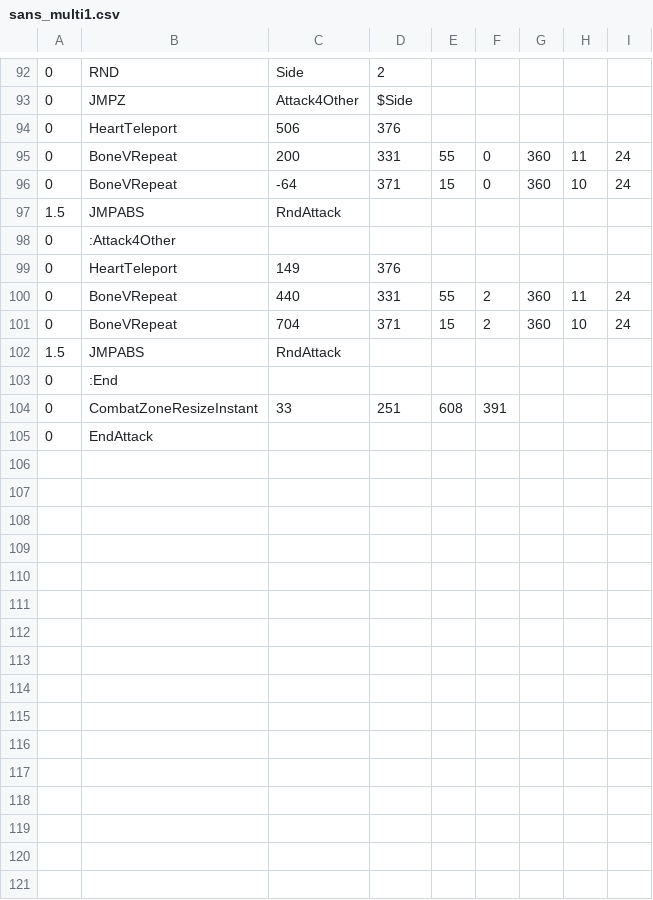
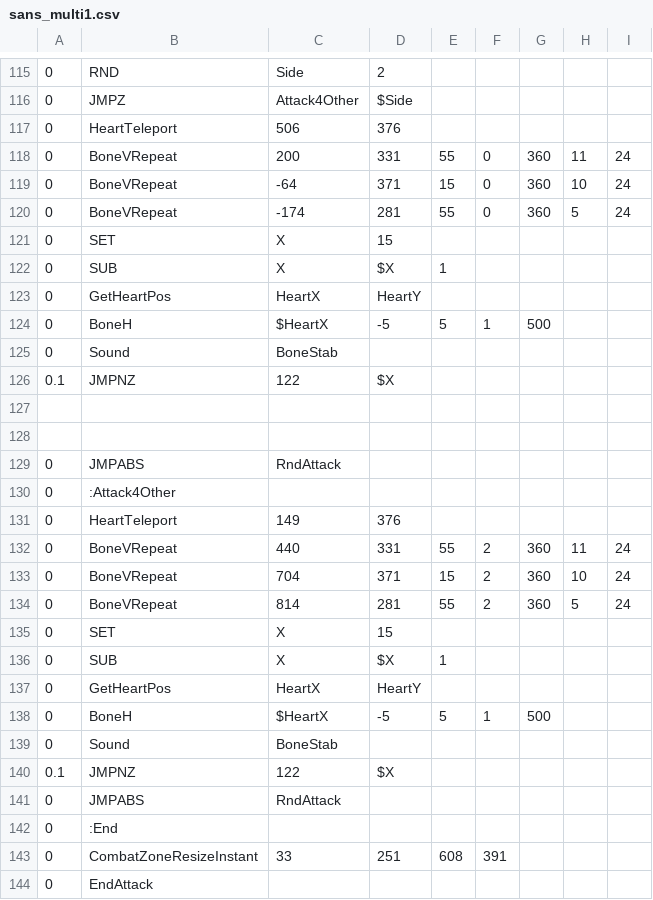
Before and after one commit to mario1D240/test, a CSV file: sans_multi1.csv, drawn as a sheet; only a part is shown, gaps mark what is left out; the diff covers the shown part only.

```diff
--- a/sans_multi1.csv
+++ b/sans_multi1.csv
@@ -96,3 +119,12 @@
 0,BoneVRepeat,-64,371,15,0,360,10,24
-1.5,JMPABS,RndAttack,,,,,,
+0,BoneVRepeat,-174,281,55,0,360,5,24
+0,SET,X,15,,,,,
+0,SUB,X,$X,1,,,,
+0,GetHeartPos,HeartX,HeartY,,,,,
+0,BoneH,$HeartX,-5,5,1,500,,
+0,Sound,BoneStab,,,,,,
+0.1,JMPNZ,122,$X,,,,,
+,,,,,,,,
+,,,,,,,,
+0,JMPABS,RndAttack,,,,,,
 0,:Attack4Other,,,,,,,
@@ -101,3 +133,10 @@
 0,BoneVRepeat,704,371,15,2,360,10,24
-1.5,JMPABS,RndAttack,,,,,,
+0,BoneVRepeat,814,281,55,2,360,5,24
+0,SET,X,15,,,,,
+0,SUB,X,$X,1,,,,
+0,GetHeartPos,HeartX,HeartY,,,,,
+0,BoneH,$HeartX,-5,5,1,500,,
+0,Sound,BoneStab,,,,,,
+0.1,JMPNZ,122,$X,,,,,
+0,JMPABS,RndAttack,,,,,,
 0,:End,,,,,,,
```
Also changed, not shown: 23 added rows and 20 edited cells elsewhere in this file, sans_final.csv, sans_intro.csv, 21 other files.
